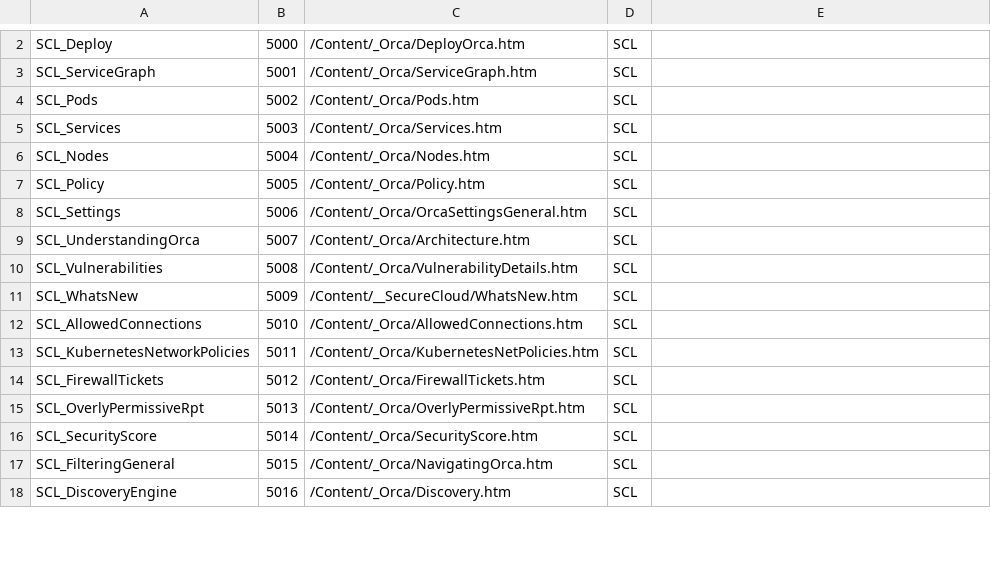
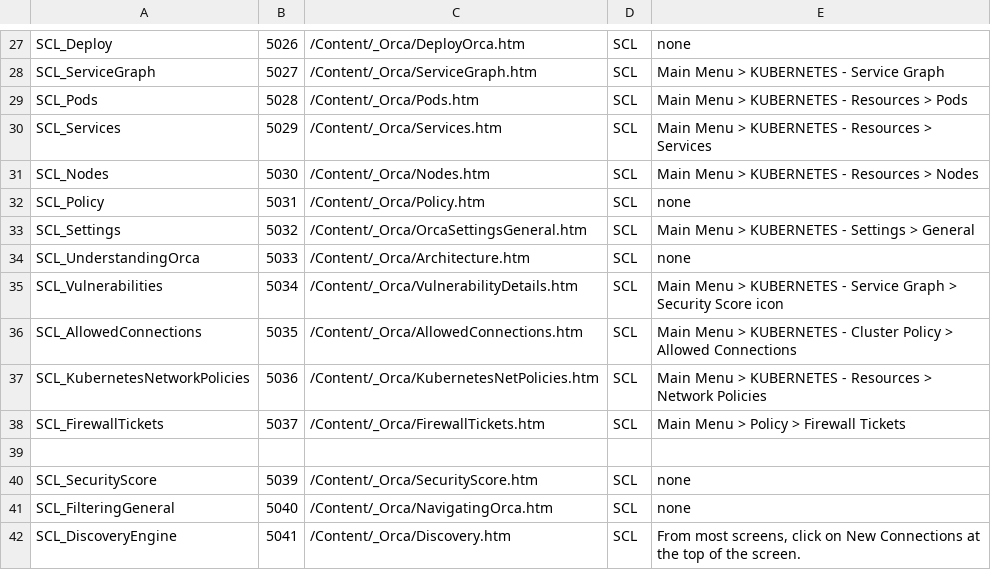
Before and after one commit to Tufin/orca-docs, a CSV file: Project/Advanced/CSH/CloudAlias.csv, drawn as a sheet; only a part is shown, gaps mark what is left out; removed rows and columns are numbered as before the commit, all else as after; the diff covers the shown part only; the diff names each change by its address in the sheet, - before the commit and + after, or states it on an @@ line.

Commit message:
feature / neil / birth of securecloud

```diff
--- a/Project/Advanced/CSH/CloudAlias.csv
+++ b/Project/Advanced/CSH/CloudAlias.csv
-B27: 5000
+B27: 5026
-E27: (empty)
+E27: none
-B28: 5001
+B28: 5027
-E28: (empty)
+E28: Main Menu > KUBERNETES - Service Graph
-B29: 5002
+B29: 5028
-E29: (empty)
+E29: Main Menu > KUBERNETES - Resources > Pods
-B30: 5003
+B30: 5029
-E30: (empty)
+E30: Main Menu > KUBERNETES - Resources > Services
-B31: 5004
+B31: 5030
-E31: (empty)
+E31: Main Menu > KUBERNETES - Resources > Nodes
-B32: 5005
+B32: 5031
-E32: (empty)
+E32: none
-B33: 5006
+B33: 5032
-E33: (empty)
+E33: Main Menu > KUBERNETES - Settings > General
-B34: 5007
+B34: 5033
-E34: (empty)
+E34: none
-B35: 5008
+B35: 5034
-E35: (empty)
+E35: Main Menu > KUBERNETES - Service Graph > Security Score icon
-row 11: SCL_WhatsNew | 5009 | /Content/__SecureCloud/WhatsNew.htm | SCL
-B36: 5010
+B36: 5035
-E36: (empty)
+E36: Main Menu > KUBERNETES - Cluster Policy > Allowed Connections
-B37: 5011
+B37: 5036
-E37: (empty)
+E37: Main Menu > KUBERNETES - Resources > Network Policies
-B38: 5012
+B38: 5037
-E38: (empty)
+E38: Main Menu > Policy > Firewall Tickets
-row 39: SCL_OverlyPermissiveRpt | 5013 | /Content/_Orca/OverlyPermissiveRpt.htm | SCL
+row 39: (empty)
-B40: 5014
+B40: 5039
-E40:E41: (empty)
+E40:E41: none
-B41: 5015
+B41: 5040
-B42: 5016
+B42: 5041
-E42: (empty)
+E42: From most screens, click on New Connections at the top of the screen.
```
Also changed, not shown: 27 added rows, 2 removed rows and 18 edited cells elsewhere in this file, 20 other files.
